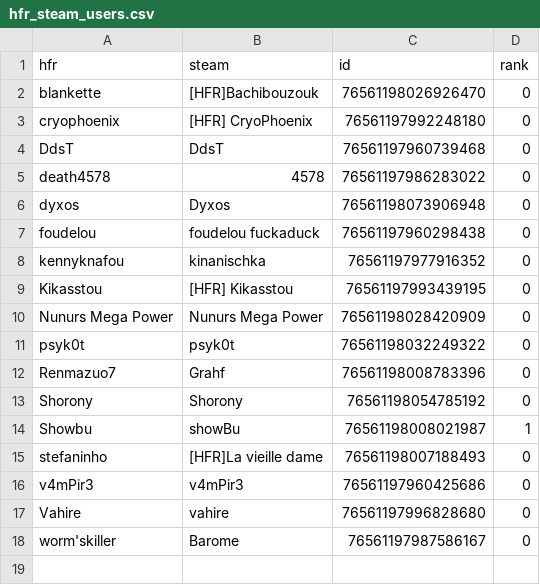
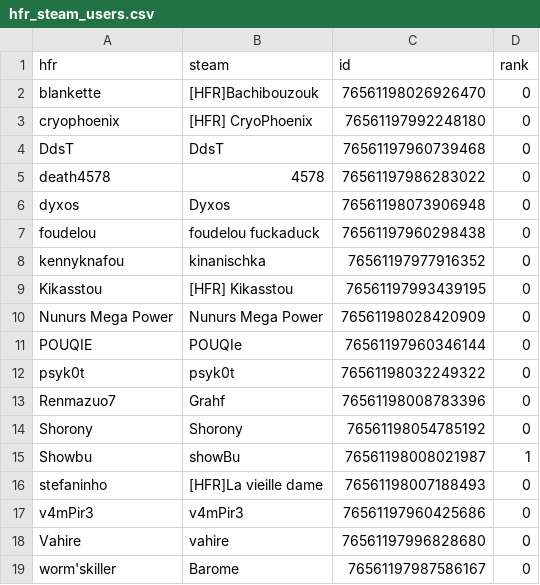
Before and after one commit to NunursMegaPower/HFR-Dota2, a CSV file: hfr_steam_users.csv, drawn as a sheet.

Commit message:
Ajout POUQIE

```diff
--- a/hfr_steam_users.csv
+++ b/hfr_steam_users.csv
@@ -10,2 +10,3 @@ Kikasstou,[HFR] Kikasstou,76561197993439195,0
 Nunurs Mega Power,Nunurs Mega Power,76561198028420909,0
+POUQIE,POUQIe,76561197960346144,0
 psyk0t,psyk0t,76561198032249322,0
```
Also changed, not shown: 1 other file.
